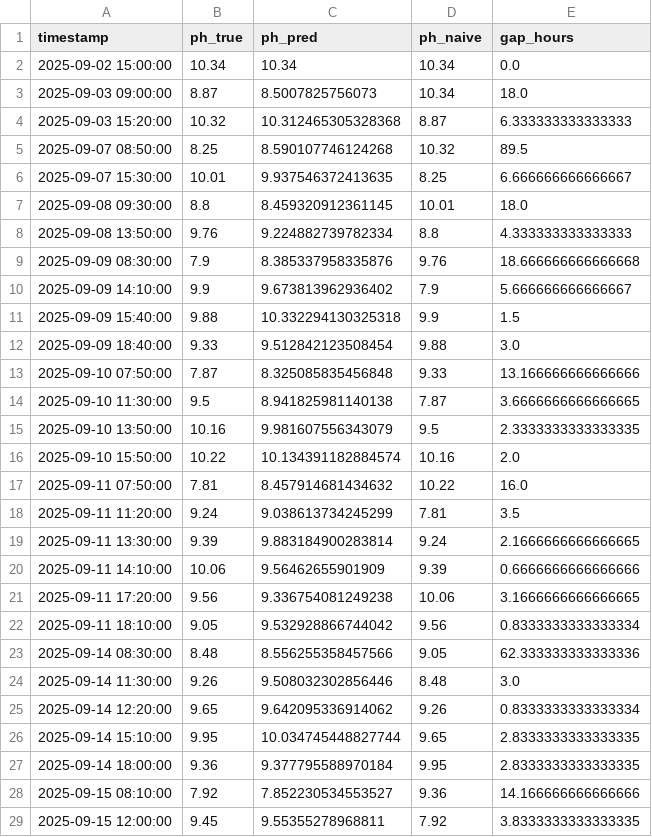
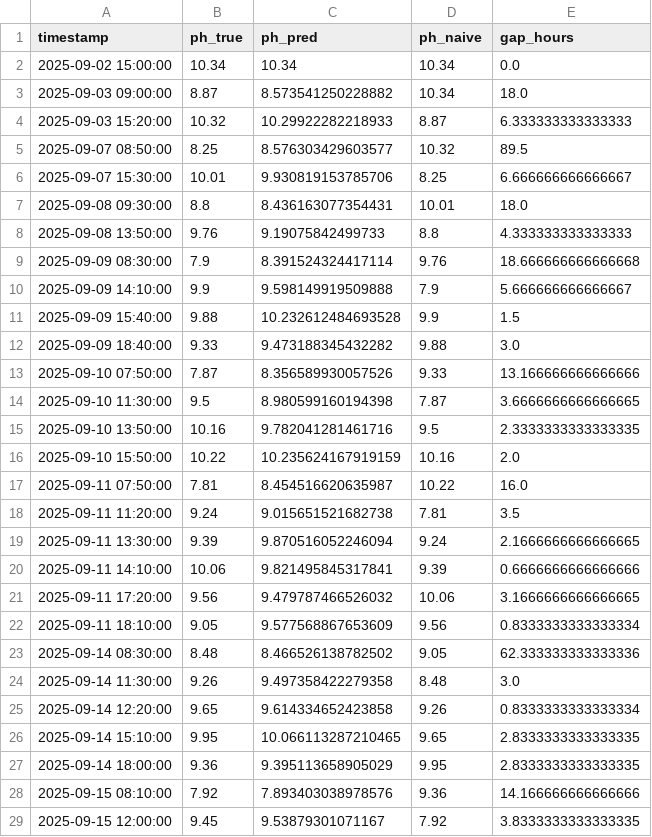
Before and after one commit to EliyahuEden/Predictive_Modeling_Of_Rootzone_Variables_Using_Greenhouse_Data, a CSV file: scripts/exports/v6_eval_ph.csv, drawn as a sheet; only a part is shown; the diff covers the shown part only.

Commit message:
Refactor rootzone modeling workflow and refresh generated datasets
- replace older rootzone notebook variants with the current V1-V7 notebook set
- add the new 24h/48h holdout workflow and supporting utilities
- update micro-climate notebooks and regenerate processed prediction artifacts
- add committed 3-day metrics/predictions outputs and refresh master dataset copies
- remove obsolete notebooks, intermediate exports, and outdated result files
- update the README to reflect the current repository structure, pipeline, outputs, and setup notes

```diff
--- a/scripts/exports/v6_eval_ph.csv
+++ b/scripts/exports/v6_eval_ph.csv
@@ -2,28 +2,28 @@ timestamp,ph_true,ph_pred,ph_naive,gap_hours
 2025-09-02 15:00:00,10.34,10.34,10.34,0.0
-2025-09-03 09:00:00,8.87,8.5007825756073,10.34,18.0
-2025-09-03 15:20:00,10.32,10.312465305328368,8.87,6.333333333333333
-2025-09-07 08:50:00,8.25,8.590107746124268,10.32,89.5
-2025-09-07 15:30:00,10.01,9.937546372413635,8.25,6.666666666666667
-2025-09-08 09:30:00,8.8,8.459320912361145,10.01,18.0
-2025-09-08 13:50:00,9.76,9.224882739782334,8.8,4.333333333333333
-2025-09-09 08:30:00,7.9,8.385337958335876,9.76,18.666666666666668
-2025-09-09 14:10:00,9.9,9.673813962936402,7.9,5.666666666666667
-2025-09-09 15:40:00,9.88,10.332294130325318,9.9,1.5
-2025-09-09 18:40:00,9.33,9.512842123508454,9.88,3.0
-2025-09-10 07:50:00,7.87,8.325085835456848,9.33,13.166666666666666
-2025-09-10 11:30:00,9.5,8.941825981140138,7.87,3.6666666666666665
-2025-09-10 13:50:00,10.16,9.981607556343079,9.5,2.3333333333333335
-2025-09-10 15:50:00,10.22,10.134391182884574,10.16,2.0
-2025-09-11 07:50:00,7.81,8.457914681434632,10.22,16.0
-2025-09-11 11:20:00,9.24,9.038613734245299,7.81,3.5
-2025-09-11 13:30:00,9.39,9.883184900283814,9.24,2.1666666666666665
-2025-09-11 14:10:00,10.06,9.56462655901909,9.39,0.6666666666666666
-2025-09-11 17:20:00,9.56,9.336754081249238,10.06,3.1666666666666665
-2025-09-11 18:10:00,9.05,9.532928866744042,9.56,0.8333333333333334
-2025-09-14 08:30:00,8.48,8.556255358457566,9.05,62.333333333333336
-2025-09-14 11:30:00,9.26,9.508032302856446,8.48,3.0
-2025-09-14 12:20:00,9.65,9.642095336914062,9.26,0.8333333333333334
-2025-09-14 15:10:00,9.95,10.034745448827744,9.65,2.8333333333333335
-2025-09-14 18:00:00,9.36,9.377795588970184,9.95,2.8333333333333335
-2025-09-15 08:10:00,7.92,7.852230534553527,9.36,14.166666666666666
-2025-09-15 12:00:00,9.45,9.55355278968811,7.92,3.8333333333333335
+2025-09-03 09:00:00,8.87,8.573541250228882,10.34,18.0
+2025-09-03 15:20:00,10.32,10.29922282218933,8.87,6.333333333333333
+2025-09-07 08:50:00,8.25,8.576303429603577,10.32,89.5
+2025-09-07 15:30:00,10.01,9.930819153785706,8.25,6.666666666666667
+2025-09-08 09:30:00,8.8,8.436163077354431,10.01,18.0
+2025-09-08 13:50:00,9.76,9.19075842499733,8.8,4.333333333333333
+2025-09-09 08:30:00,7.9,8.391524324417114,9.76,18.666666666666668
+2025-09-09 14:10:00,9.9,9.598149919509888,7.9,5.666666666666667
+2025-09-09 15:40:00,9.88,10.232612484693528,9.9,1.5
+2025-09-09 18:40:00,9.33,9.473188345432282,9.88,3.0
+2025-09-10 07:50:00,7.87,8.356589930057526,9.33,13.166666666666666
+2025-09-10 11:30:00,9.5,8.980599160194398,7.87,3.6666666666666665
+2025-09-10 13:50:00,10.16,9.782041281461716,9.5,2.3333333333333335
+2025-09-10 15:50:00,10.22,10.235624167919159,10.16,2.0
+2025-09-11 07:50:00,7.81,8.454516620635987,10.22,16.0
+2025-09-11 11:20:00,9.24,9.015651521682738,7.81,3.5
+2025-09-11 13:30:00,9.39,9.870516052246094,9.24,2.1666666666666665
+2025-09-11 14:10:00,10.06,9.821495845317841,9.39,0.6666666666666666
+2025-09-11 17:20:00,9.56,9.479787466526032,10.06,3.1666666666666665
+2025-09-11 18:10:00,9.05,9.577568867653609,9.56,0.8333333333333334
+2025-09-14 08:30:00,8.48,8.466526138782502,9.05,62.333333333333336
+2025-09-14 11:30:00,9.26,9.497358422279358,8.48,3.0
+2025-09-14 12:20:00,9.65,9.614334652423858,9.26,0.8333333333333334
+2025-09-14 15:10:00,9.95,10.066113287210465,9.65,2.8333333333333335
+2025-09-14 18:00:00,9.36,9.395113658905029,9.95,2.8333333333333335
+2025-09-15 08:10:00,7.92,7.893403038978576,9.36,14.166666666666666
+2025-09-15 12:00:00,9.45,9.53879301071167,7.92,3.8333333333333335
```
Also changed, not shown: 26 edited cells elsewhere in this file, scripts/exports/v6_fi_ph.csv, scripts/exports/v6_pred_ph.csv, 40 other files.
